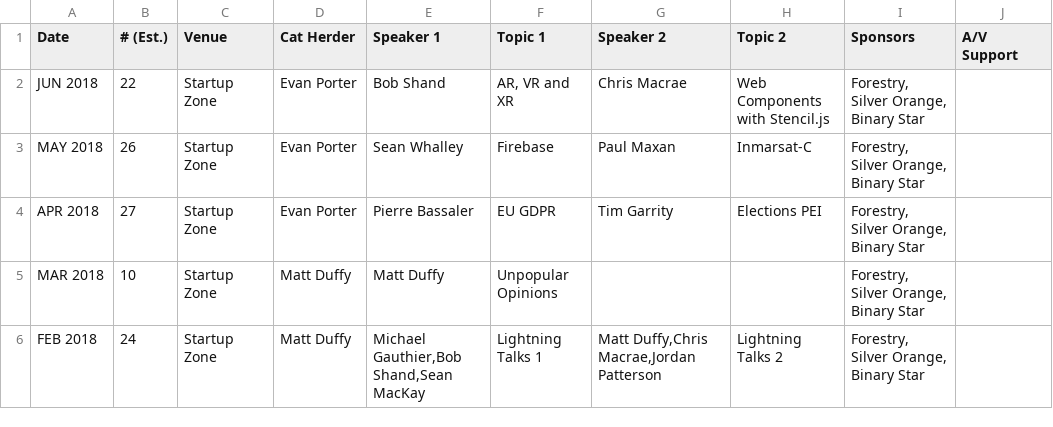
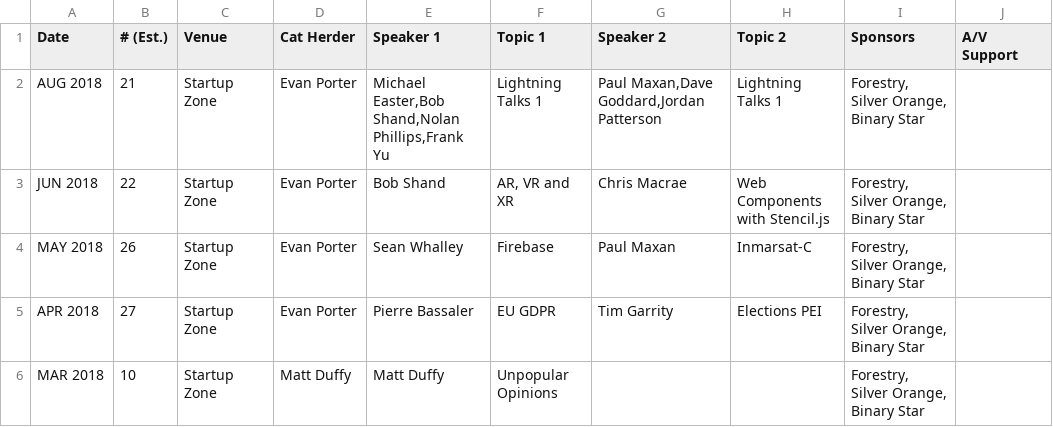
Before and after one commit to peidevs/Event_Resources, a CSV file: MeetUps.csv, drawn as a sheet; only a part is shown; the shorter side is filled out with more unchanged rows.

Commit message:
Unsure if this needs to be synced with superior v2

```diff
--- a/MeetUps.csv
+++ b/MeetUps.csv
@@ -1,2 +1,3 @@
 "Date","# (Est.)","Venue","Cat Herder","Speaker 1"," Topic 1","Speaker 2"," Topic 2","Sponsors","A/V Support"
+"AUG 2018","21","Startup Zone","Evan Porter","Michael Easter,Bob Shand,Nolan Phillips,Frank Yu","Lightning Talks 1","Paul Maxan,Dave Goddard,Jordan Patterson","Lightning Talks 1","Forestry, Silver Orange, Binary Star",""
 "JUN 2018","22","Startup Zone","Evan Porter","Bob Shand","AR, VR and XR","Chris Macrae","Web Components with Stencil.js","Forestry, Silver Orange, Binary Star",""
```
